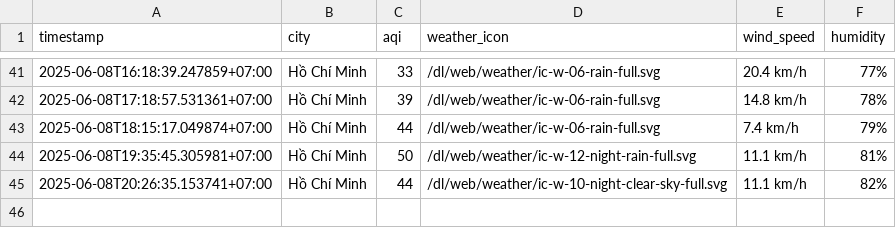
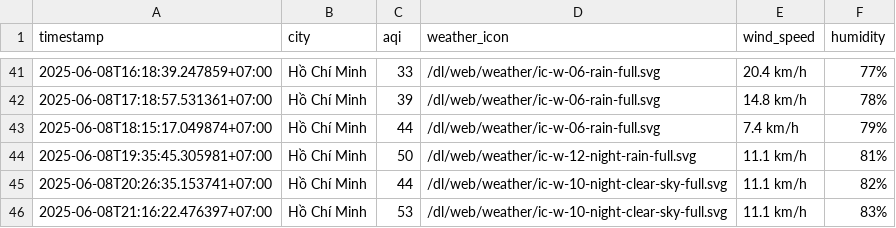
Before and after one commit to Vydtt4947/cuoi_ki, a CSV file: result/ho-chi-minh-city/aqi_ho-chi-minh-city_2025_jun.csv, drawn as a sheet; only a part is shown, gaps mark what is left out.

```diff
--- a/result/ho-chi-minh-city/aqi_ho-chi-minh-city_2025_jun.csv
+++ b/result/ho-chi-minh-city/aqi_ho-chi-minh-city_2025_jun.csv
@@ -45 +45,2 @@ timestamp,city,aqi,weather_icon,wind_speed,humidity
 2025-06-08T20:26:35.153741+07:00,Hồ Chí Minh,44,/dl/web/weather/ic-w-10-night-clear-sky-full.svg,11.1 km/h,82%
+2025-06-08T21:16:22.476397+07:00,Hồ Chí Minh,53,/dl/web/weather/ic-w-10-night-clear-sky-full.svg,11.1 km/h,83%
```
Also changed, not shown: result/can-tho/aqi_can-tho_2025_jun.csv, result/da-nang/aqi_da-nang_2025_jun.csv, 5 other files.
